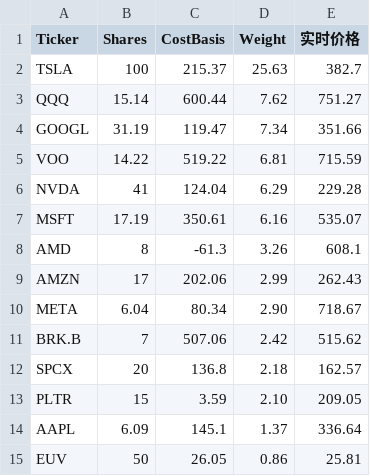
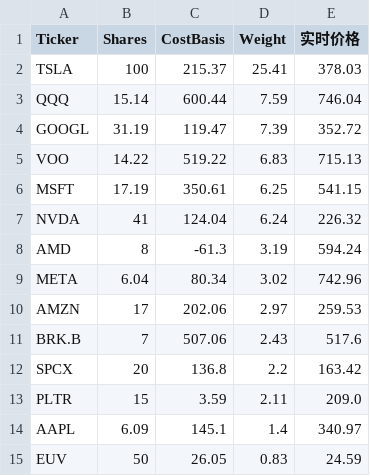
Before and after one commit to garychian/crypto-trix-public, a CSV file: public/data/holdings.csv, drawn as a sheet.

Commit message:
data(day90): 10/12 close — total 148,799.50 / day -554 / cum +51,028 / ret 52.19% / ann 14.08%; VIX 15.21, 10Y 5.24; checkin day90

```diff
--- a/public/data/holdings.csv
+++ b/public/data/holdings.csv
@@ -1,15 +1,15 @@
 Ticker,Shares,CostBasis,Weight,实时价格
-TSLA,100,215.37,25.63,382.7
-QQQ,15.14,600.44,7.62,751.27
-GOOGL,31.19,119.47,7.34,351.66
-VOO,14.22,519.22,6.81,715.59
-NVDA,41,124.04,6.29,229.28
-MSFT,17.19,350.61,6.16,535.07
-AMD,8,-61.3,3.26,608.1
-AMZN,17,202.06,2.99,262.43
-META,6.04,80.34,2.90,718.67
-BRK.B,7,507.06,2.42,515.62
-SPCX,20,136.8,2.18,162.57
-PLTR,15,3.59,2.10,209.05
-AAPL,6.09,145.1,1.37,336.64
-EUV,50,26.05,0.86,25.81
+TSLA,100,215.37,25.41,378.03
+QQQ,15.14,600.44,7.59,746.04
+GOOGL,31.19,119.47,7.39,352.72
+VOO,14.22,519.22,6.83,715.13
+MSFT,17.19,350.61,6.25,541.15
+NVDA,41,124.04,6.24,226.32
+AMD,8,-61.3,3.19,594.24
+META,6.04,80.34,3.02,742.96
+AMZN,17,202.06,2.97,259.53
+BRK.B,7,507.06,2.43,517.6
+SPCX,20,136.8,2.2,163.42
+PLTR,15,3.59,2.11,209.0
+AAPL,6.09,145.1,1.4,340.97
+EUV,50,26.05,0.83,24.59
```
Also changed, not shown: 4 other files.
